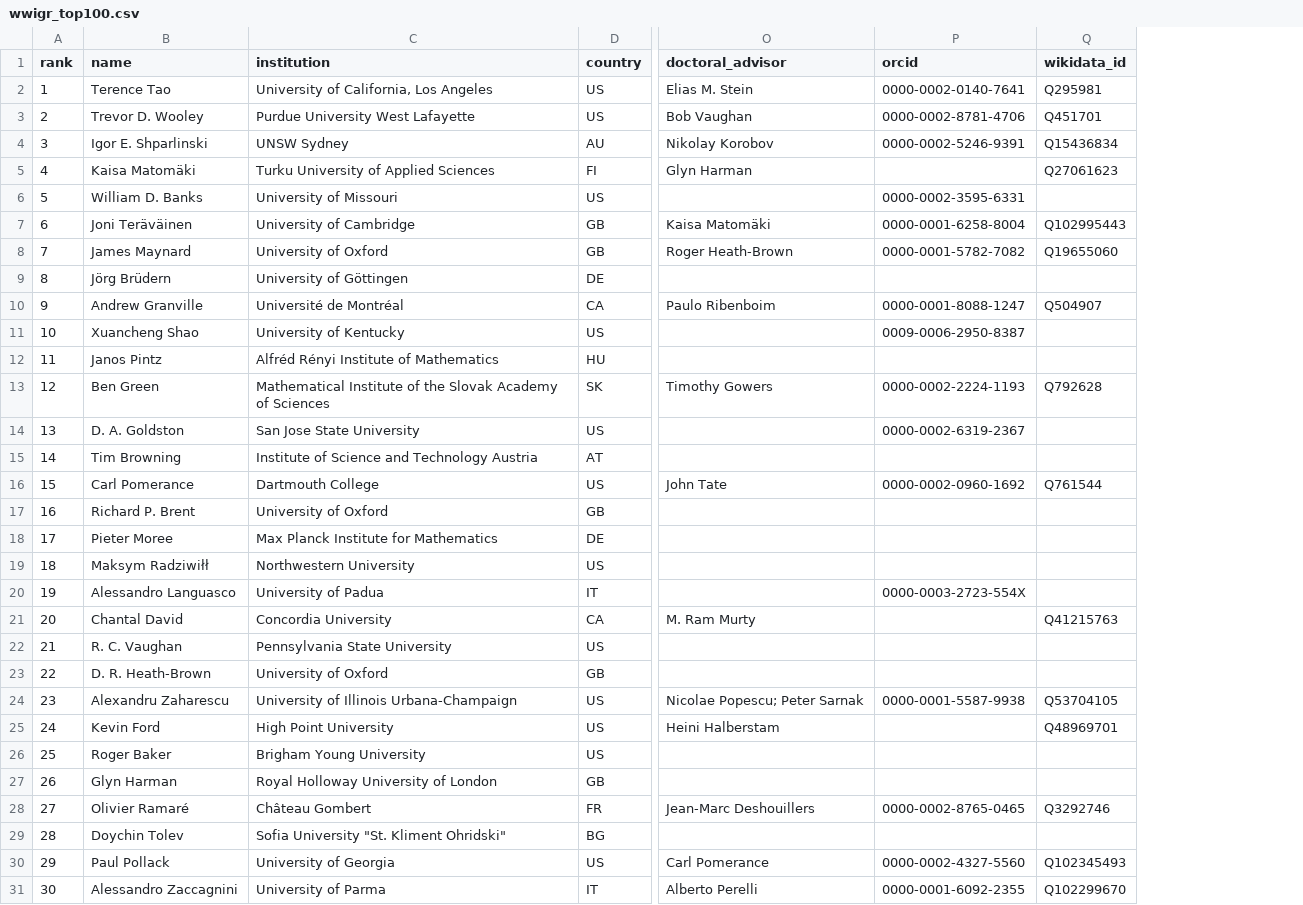
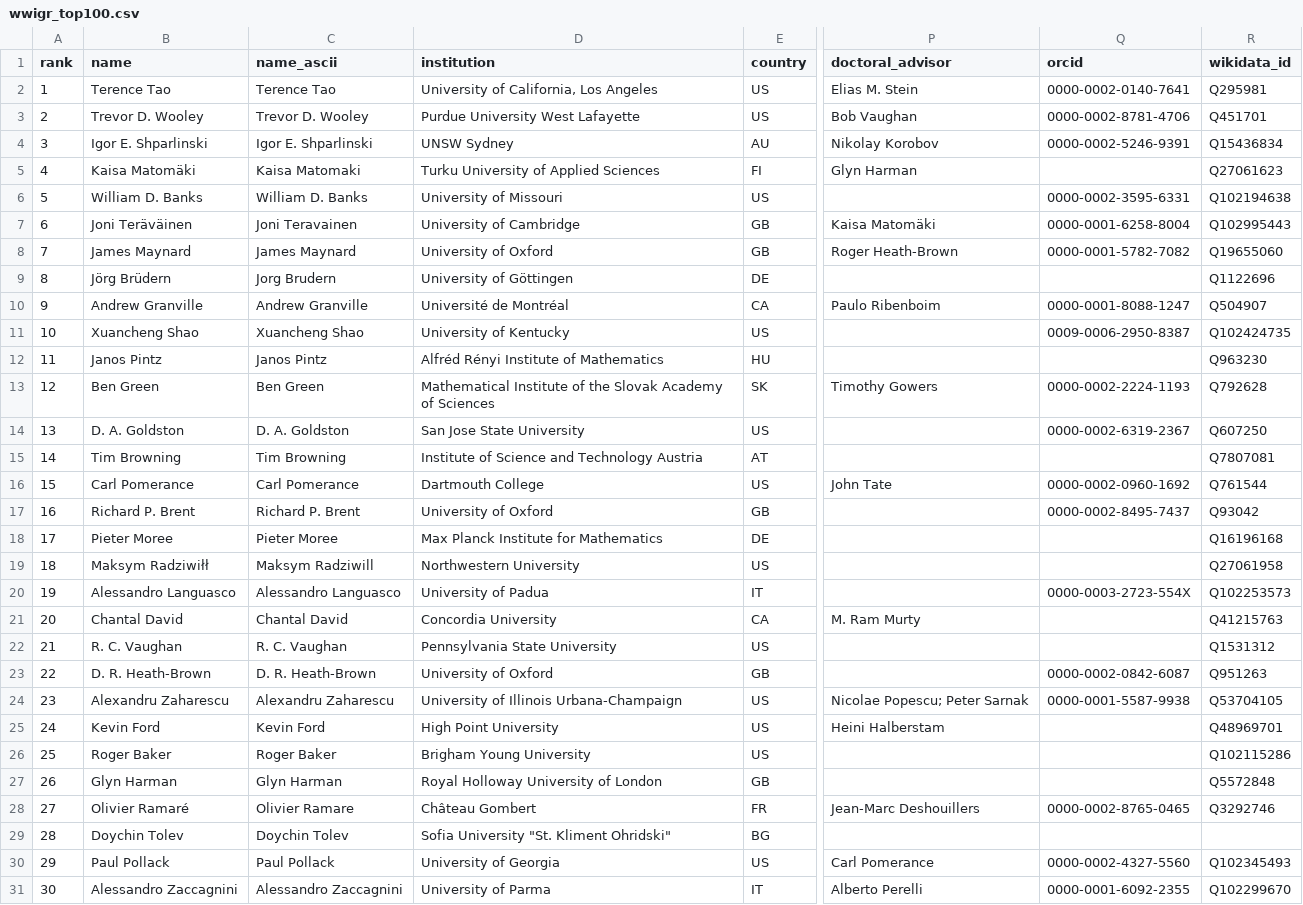
Before and after one commit to sthubbar/wwigr, a CSV file: _site/data/wwigr_top100.csv, drawn as a sheet; only a part is shown, gaps mark what is left out; addresses are those after the commit; the diff covers the shown part only; the diff names each change by its address in the sheet, - before the commit and + after, or states it on an @@ line.

Commit message:
Fill Wikidata/ORCID gaps from zbMATH harvest; add name_ascii column
load_enrichment now overlays missing qid and orcid fields from zbmath.csv
(which captured external_ids during the canonical-URL pass). Net effect:
49 additional Wikidata QIDs and 4 additional ORCIDs land in the dataset
and on profile pages without requiring a Wikidata enrichment rerun.

Dataset CSV gains a name_ascii column right after name. Plain-ASCII
rendering so Excel on Windows code pages reads it cleanly. Handles
edge cases that NFKD does not decompose: Polish ł, Turkish ı/İ,
Scandinavian ø, æ digraph, German ß, Icelandic ð/þ. Examples:
'Maksym Radziwiłł' -> 'Maksym Radziwill', 'C. Y. Yıldırım' ->
'C. Y. Yildirim', 'Jörg Brüdern' -> 'Jorg Brudern'.

```diff
--- a/_site/data/wwigr_top100.csv
+++ b/_site/data/wwigr_top100.csv
+column C (name_ascii), rows 2-31: Terence Tao | Trevor D. Wooley | Igor E. Shparlinski | Kaisa Matomaki | William D. Banks | Joni Teravainen | James Maynard | Jorg Brudern | Andrew Granville | Xuancheng Shao | Janos Pintz | Ben Green | D. A. Goldston | Tim Browning | Carl Pomerance | Richard P. Brent | Pieter Moree | Maksym Radziwill | Alessandro Languasco | Chantal David | R. C. Vaughan | D. R. Heath-Brown | Alexandru Zaharescu | Kevin Ford | Roger Baker | Glyn Harman | Olivier Ramare | Doychin Tolev | Paul Pollack | Alessandro Zaccagnini
-R6 (wikidata_id): (empty)
+R6 (wikidata_id): Q102194638
-R9 (wikidata_id): (empty)
+R9 (wikidata_id): Q1122696
-R11 (wikidata_id): (empty)
+R11 (wikidata_id): Q102424735
-R12 (wikidata_id): (empty)
+R12 (wikidata_id): Q963230
-R14 (wikidata_id): (empty)
+R14 (wikidata_id): Q607250
-R15 (wikidata_id): (empty)
+R15 (wikidata_id): Q7807081
-Q17 (orcid): (empty)
+Q17 (orcid): 0000-0002-8495-7437
-R17 (wikidata_id): (empty)
+R17 (wikidata_id): Q93042
-R18 (wikidata_id): (empty)
+R18 (wikidata_id): Q16196168
-R19 (wikidata_id): (empty)
+R19 (wikidata_id): Q27061958
-R20 (wikidata_id): (empty)
+R20 (wikidata_id): Q102253573
-R22 (wikidata_id): (empty)
+R22 (wikidata_id): Q1531312
-Q23 (orcid): (empty)
+Q23 (orcid): 0000-0002-0842-6087
-R23 (wikidata_id): (empty)
+R23 (wikidata_id): Q951263
-R26 (wikidata_id): (empty)
+R26 (wikidata_id): Q102115286
-R27 (wikidata_id): (empty)
+R27 (wikidata_id): Q5572848
```
Also changed, not shown: 34 edited cells elsewhere in this file, 6 other files.
